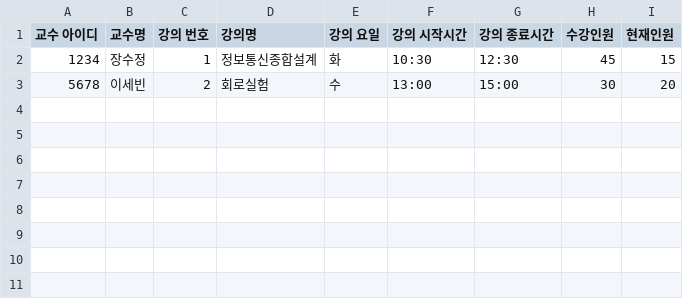
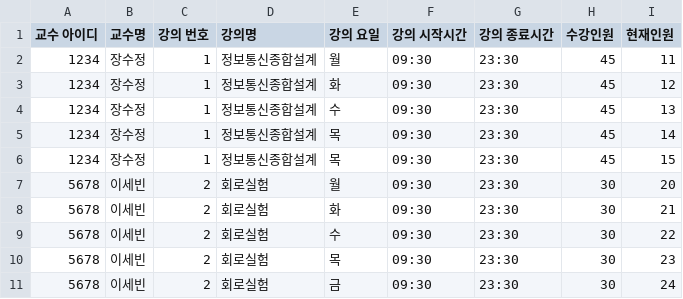
Before and after one commit to ssbinnn/server_class_room, a CSV file: Class.csv, drawn as a sheet.

Commit message:
Update Class.csv

```diff
--- a/Class.csv
+++ b/Class.csv
@@ -1,3 +1,11 @@
 교수 아이디,교수명,강의 번호,강의명,강의 요일, 강의 시작시간, 강의 종료시간,수강인원,현재인원
-1234,장수정,1,정보통신종합설계,화,10:30,12:30,45,15
-5678,이세빈,2,회로실험,수,13:00,15:00,30,20
+1234,장수정,1,정보통신종합설계,월,09:30,23:30,45,11
+1234,장수정,1,정보통신종합설계,화,09:30,23:30,45,12
+1234,장수정,1,정보통신종합설계,수,09:30,23:30,45,13
+1234,장수정,1,정보통신종합설계,목,09:30,23:30,45,14
+1234,장수정,1,정보통신종합설계,목,09:30,23:30,45,15
+5678,이세빈,2,회로실험,월,09:30,23:30,30,20
+5678,이세빈,2,회로실험,화,09:30,23:30,30,21
+5678,이세빈,2,회로실험,수,09:30,23:30,30,22
+5678,이세빈,2,회로실험,목,09:30,23:30,30,23
+5678,이세빈,2,회로실험,금,09:30,23:30,30,24
```
